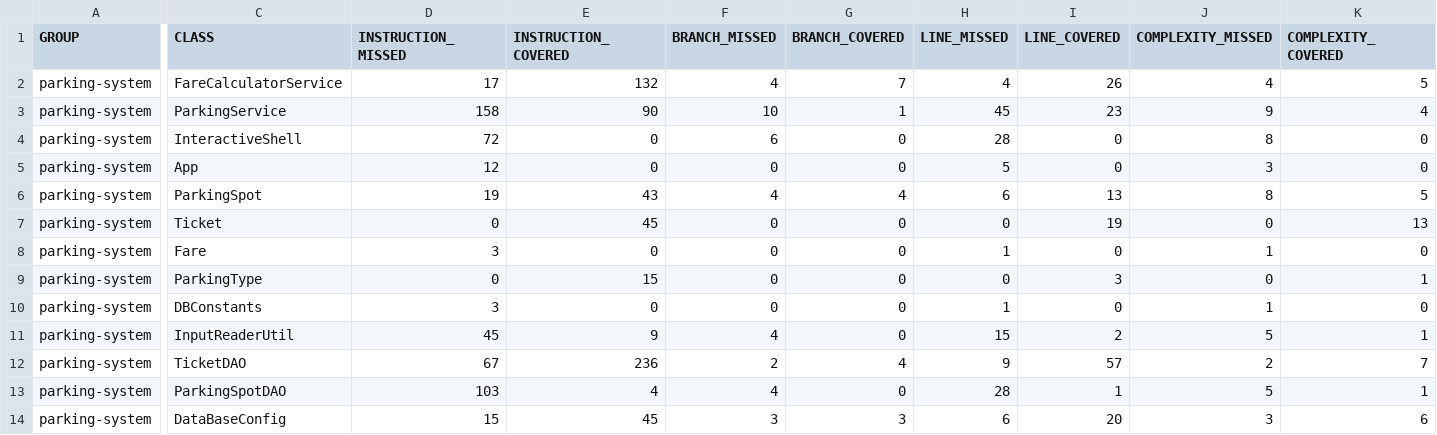
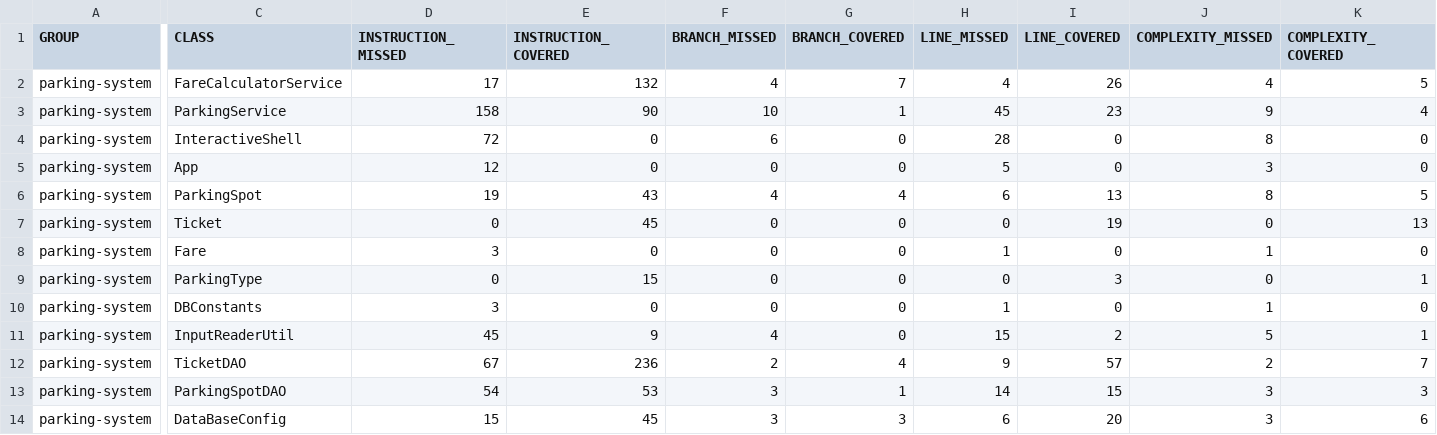
Before and after one commit to AlibertJimmy/parkingsystem, a CSV file: target/site/jacoco/jacoco.csv, drawn as a sheet; only a part is shown, gaps mark what is left out; the diff covers the shown part only; the diff names each change by its address in the sheet, - before the commit and + after, or states it on an @@ line.

```diff
--- a/target/site/jacoco/jacoco.csv
+++ b/target/site/jacoco/jacoco.csv
-D13 (INSTRUCTION_MISSED): 103
+D13 (INSTRUCTION_MISSED): 54
-E13 (INSTRUCTION_COVERED): 4
+E13 (INSTRUCTION_COVERED): 53
-F13 (BRANCH_MISSED): 4
+F13 (BRANCH_MISSED): 3
-G13 (BRANCH_COVERED): 0
+G13 (BRANCH_COVERED): 1
-H13 (LINE_MISSED): 28
+H13 (LINE_MISSED): 14
-I13 (LINE_COVERED): 1
+I13 (LINE_COVERED): 15
-J13 (COMPLEXITY_MISSED): 5
+J13 (COMPLEXITY_MISSED): 3
-K13 (COMPLEXITY_COVERED): 1
+K13 (COMPLEXITY_COVERED): 3
```
Also changed, not shown: 2 edited cells elsewhere in this file, 28 other files.
